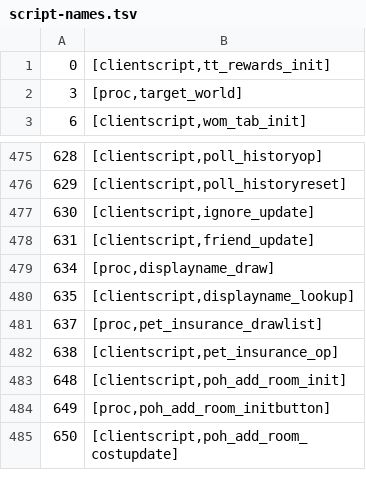
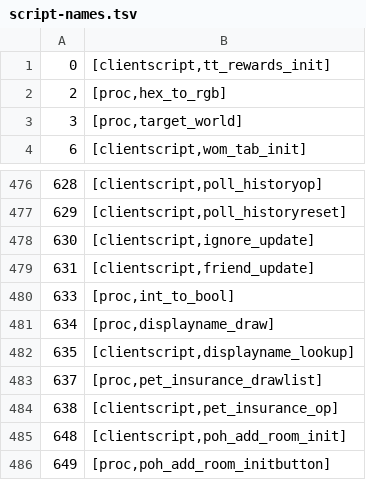
Before and after one commit to RuneStar/cs2, a TSV file: src/main/resources/org/runestar/cs2/script-names.tsv, drawn as a sheet; only a part is shown, gaps mark what is left out; the shorter side is filled out with more unchanged rows; the diff names each change by its address in the sheet, - before the commit and + after, or states it on an @@ line.

Commit message:
Update names

```diff
--- a/src/main/resources/org/runestar/cs2/script-names.tsv
+++ b/src/main/resources/org/runestar/cs2/script-names.tsv
+row 2: 2 | [proc,hex_to_rgb]
+row 480: 633 | [proc,int_to_bool]
```
